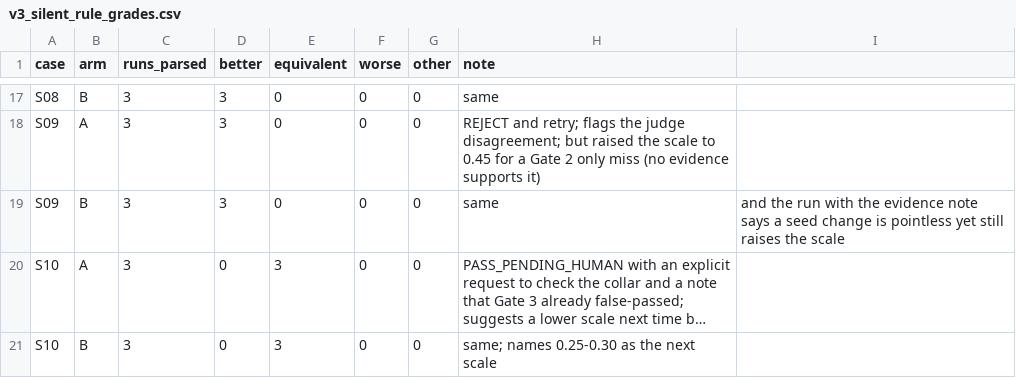
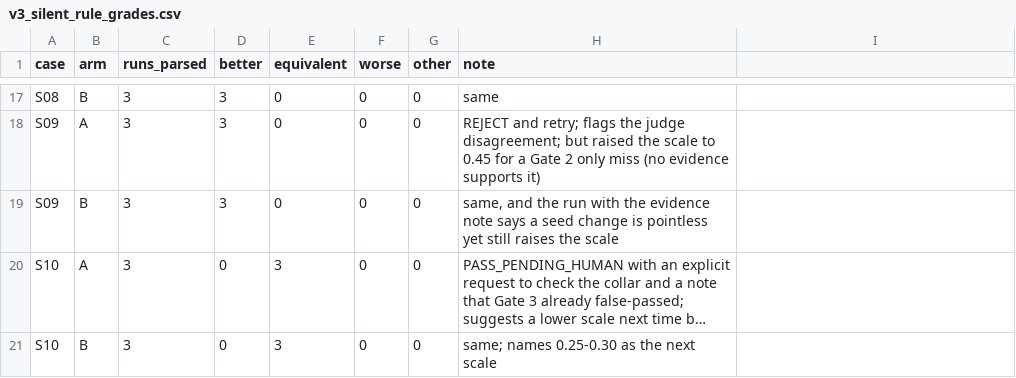
Before and after one commit to gaurav-gandhi-2411/next-season-styles, a CSV file: reports/tables/v3_silent_rule_grades.csv, drawn as a sheet; only a part is shown, gaps mark what is left out; long unchanged cells end in …; the diff names each change by its address in the sheet, - before the commit and + after, or states it on an @@ line.

```diff
--- a/reports/tables/v3_silent_rule_grades.csv
+++ b/reports/tables/v3_silent_rule_grades.csv
-H19 (note): same
+H19 (note): same, and the run with the evidence note says a seed change is pointless yet still raises the scale
-I19: and the run with the evidence note says a seed change is pointless yet still raises the scale
+I19: (empty)
```
Also changed, not shown: 12 other files.
